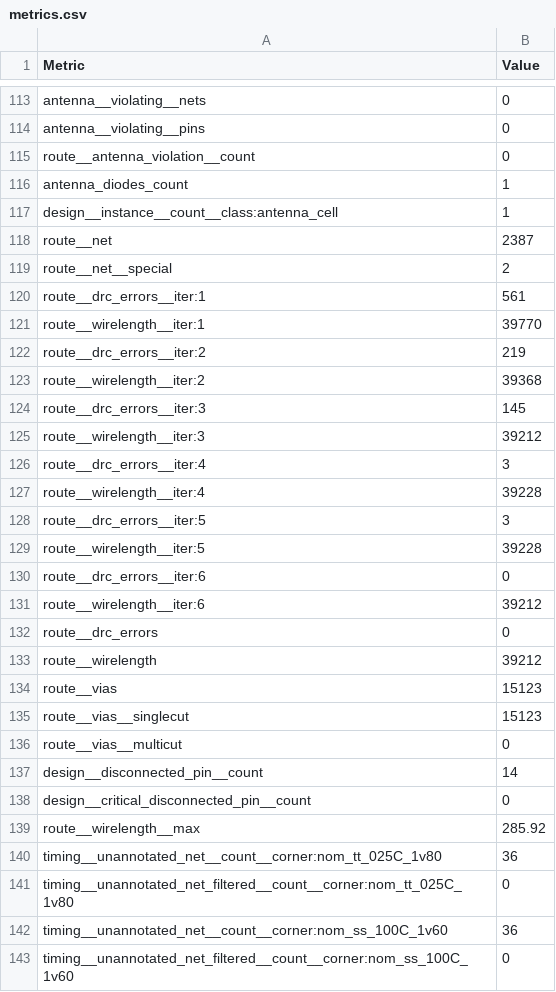
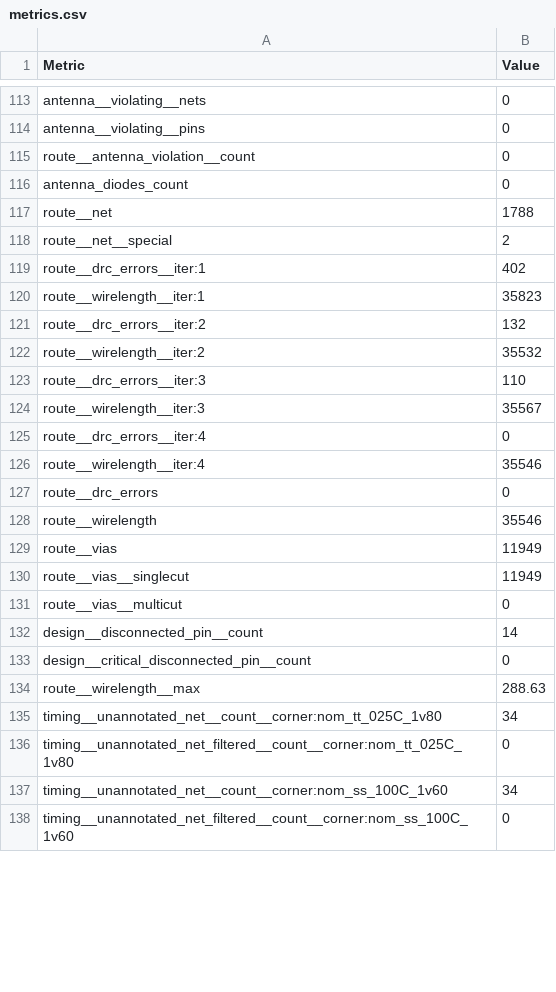
Before and after one commit to TinyTapeout/tinytapeout-sky-25b-staging, a CSV file: projects/tt_um_rc_servo_motor_xy_ea/stats/metrics.csv, drawn as a sheet; only a part is shown, gaps mark what is left out; the diff covers the shown part only.

Commit message:
feat: update project tt_um_rc_servo_motor_xy_ea from yavarhadi/tt09-wokiwi-yavar
Commit: 15aaa657163a0b6423539b7ec520c504de215b2d
Workflow: https://github.com/yavarhadi/tt09-wokiwi-yavar/actions/runs/19012096585

```diff
--- a/projects/tt_um_rc_servo_motor_xy_ea/stats/metrics.csv
+++ b/projects/tt_um_rc_servo_motor_xy_ea/stats/metrics.csv
@@ -115,22 +115,17 @@ antenna__violating__pins,0
 route__antenna_violation__count,0
-antenna_diodes_count,1
-design__instance__count__class:antenna_cell,1
-route__net,2387
+antenna_diodes_count,0
+route__net,1788
 route__net__special,2
-route__drc_errors__iter:1,561
-route__wirelength__iter:1,39770
-route__drc_errors__iter:2,219
-route__wirelength__iter:2,39368
-route__drc_errors__iter:3,145
-route__wirelength__iter:3,39212
-route__drc_errors__iter:4,3
-route__wirelength__iter:4,39228
-route__drc_errors__iter:5,3
-route__wirelength__iter:5,39228
-route__drc_errors__iter:6,0
-route__wirelength__iter:6,39212
+route__drc_errors__iter:1,402
+route__wirelength__iter:1,35823
+route__drc_errors__iter:2,132
+route__wirelength__iter:2,35532
+route__drc_errors__iter:3,110
+route__wirelength__iter:3,35567
+route__drc_errors__iter:4,0
+route__wirelength__iter:4,35546
 route__drc_errors,0
-route__wirelength,39212
-route__vias,15123
-route__vias__singlecut,15123
+route__wirelength,35546
+route__vias,11949
+route__vias__singlecut,11949
 route__vias__multicut,0
@@ -138,6 +133,6 @@ design__disconnected_pin__count,14
 design__critical_disconnected_pin__count,0
-route__wirelength__max,285.92
-timing__unannotated_net__count__corner:nom_tt_025C_1v80,36
+route__wirelength__max,288.63
+timing__unannotated_net__count__corner:nom_tt_025C_1v80,34
 timing__unannotated_net_filtered__count__corner:nom_tt_025C_1v80,0
-timing__unannotated_net__count__corner:nom_ss_100C_1v60,36
+timing__unannotated_net__count__corner:nom_ss_100C_1v60,34
 timing__unannotated_net_filtered__count__corner:nom_ss_100C_1v60,0
```
Also changed, not shown: 56 edited cells elsewhere in this file, 6 other files.
